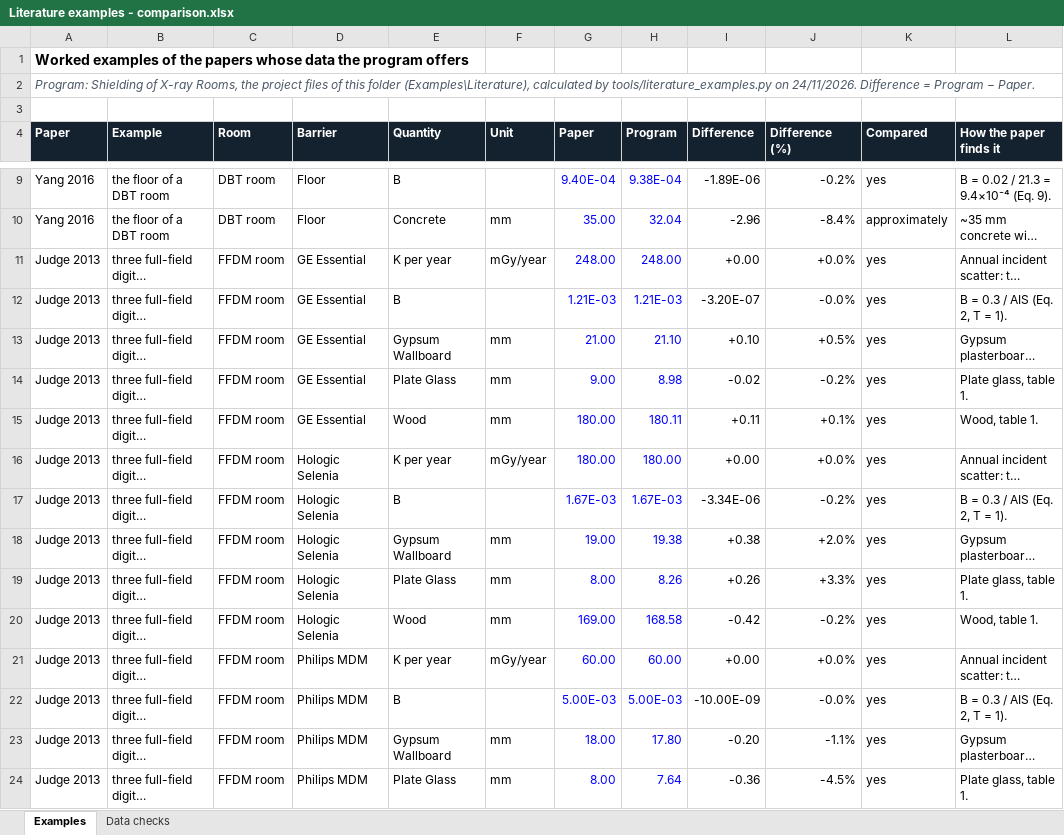
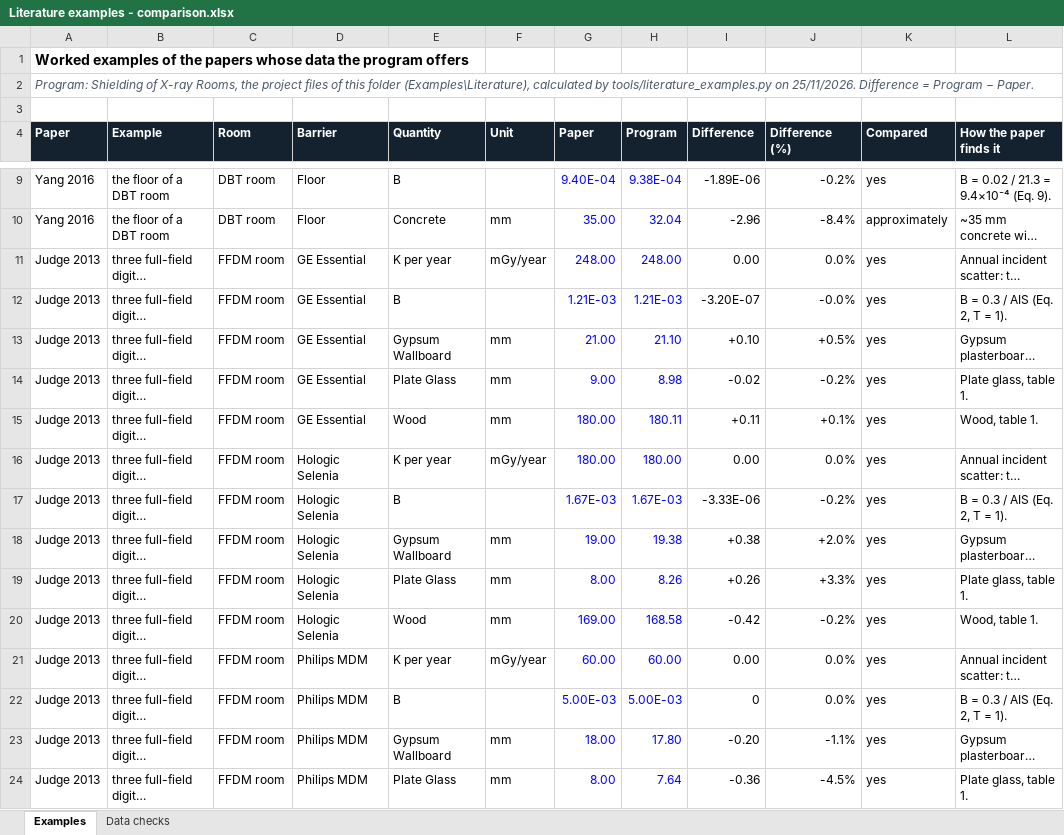
Before and after one commit to Shiramis/Shielding_of_X-Ray_rooms.py, an Excel workbook: Examples/Literature/Literature examples - comparison.xlsx, sheet Examples, drawn as a sheet; only a part is shown, gaps mark what is left out; long unchanged cells end in …; values as stored, in another font and other column widths than the file's, no borders; the diff covers the shown part only; the diff names each change by its address in the sheet, - before the commit and + after, or states it on an @@ line.

```diff
--- a/Examples/Literature/Literature examples - comparison.xlsx (sheet Examples)
+++ b/Examples/Literature/Literature examples - comparison.xlsx (sheet Examples)
-A2 (Paper): …tools/literature_examples.py on 24/11/2026. Difference =…
+A2 (Paper): …tools/literature_examples.py on 25/11/2026. Difference =…
-I11 (Difference): +0.00
+I11 (Difference): 0.00
-J11 (Difference (%)): +0.0%
+J11 (Difference (%)): 0.0%
-I16 (Difference): +0.00
+I16 (Difference): 0.00
-J16 (Difference (%)): +0.0%
+J16 (Difference (%)): 0.0%
-I17 (Difference): -3.34E-06
+I17 (Difference): -3.33E-06
-I21 (Difference): +0.00
+I21 (Difference): 0.00
-J21 (Difference (%)): +0.0%
+J21 (Difference (%)): 0.0%
-I22 (Difference): -10.00E-09
+I22 (Difference): 0
-J22 (Difference (%)): -0.0%
+J22 (Difference (%)): 0.0%
```
Also changed, not shown: 10 added rows and 38 edited cells elsewhere in this sheet, sheet Data checks, formulas that keep their value, 35 other files.
